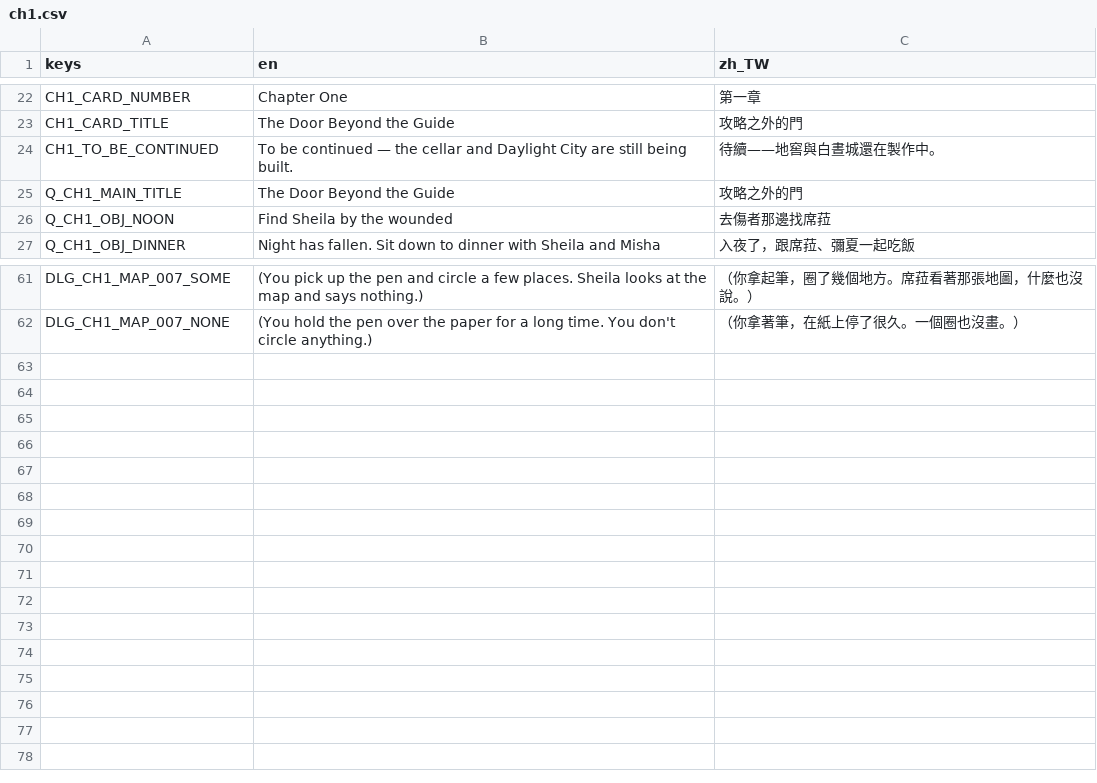
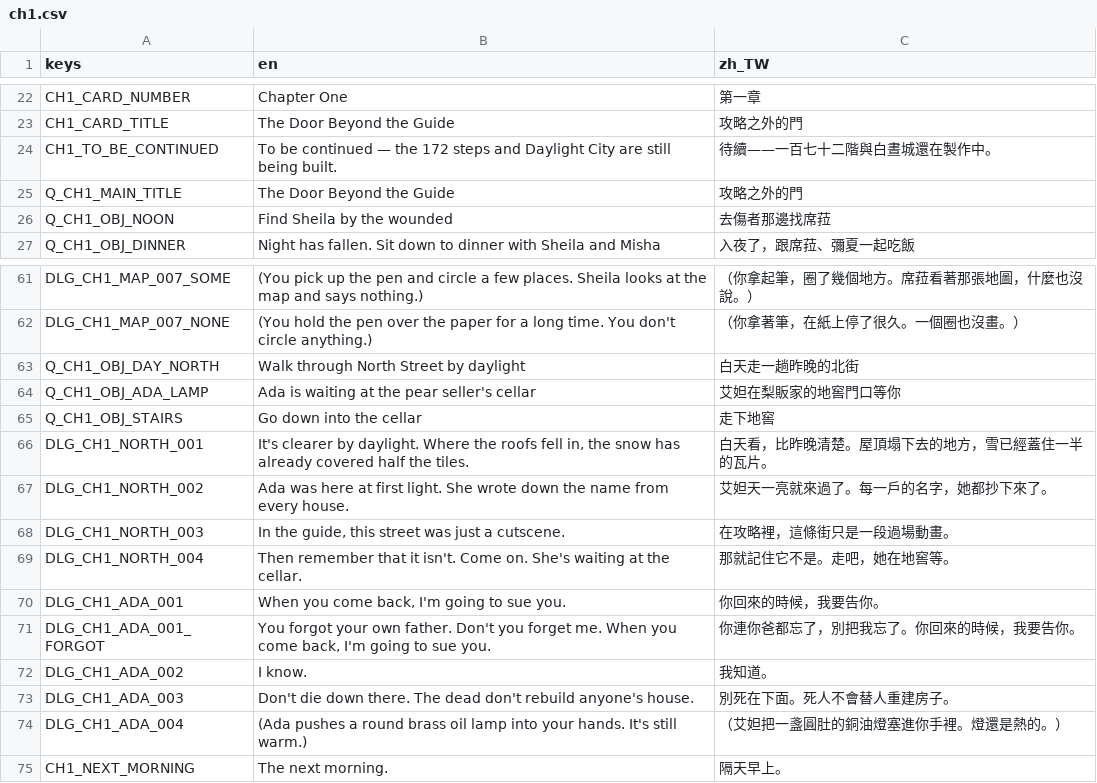
Before and after one commit to twjackysu/yuming-city, a CSV file: game/i18n/ch1.csv, drawn as a sheet; only a part is shown, gaps mark what is left out.

```diff
--- a/game/i18n/ch1.csv
+++ b/game/i18n/ch1.csv
@@ -23,3 +23,3 @@ CH1_CARD_NUMBER,Chapter One,第一章
 CH1_CARD_TITLE,The Door Beyond the Guide,攻略之外的門
-CH1_TO_BE_CONTINUED,To be continued — the cellar and Daylight City are still being built.,待續——地窖與白晝城還在製作中。
+CH1_TO_BE_CONTINUED,To be continued — the 172 steps and Daylight City are still being built.,待續——一百七十二階與白晝城還在製作中。
 Q_CH1_MAIN_TITLE,The Door Beyond the Guide,攻略之外的門
@@ -62 +62,14 @@ DLG_CH1_MAP_007_SOME,(You pick up the pen and circle a few places. Sheila looks
 DLG_CH1_MAP_007_NONE,(You hold the pen over the paper for a long time. You don't circle anything.),（你拿著筆，在紙上停了很久。一個圈也沒畫。）
+Q_CH1_OBJ_DAY_NORTH,Walk through North Street by daylight,白天走一趟昨晚的北街
+Q_CH1_OBJ_ADA_LAMP,Ada is waiting at the pear seller's cellar,艾妲在梨販家的地窖門口等你
+Q_CH1_OBJ_STAIRS,Go down into the cellar,走下地窖
+DLG_CH1_NORTH_001,"It's clearer by daylight. Where the roofs fell in, the snow has already covered half the tiles.",白天看，比昨晚清楚。屋頂塌下去的地方，雪已經蓋住一半的瓦片。
+DLG_CH1_NORTH_002,Ada was here at first light. She wrote down the name from every house.,艾妲天一亮就來過了。每一戶的名字，她都抄下來了。
+DLG_CH1_NORTH_003,"In the guide, this street was just a cutscene.",在攻略裡，這條街只是一段過場動畫。
+DLG_CH1_NORTH_004,Then remember that it isn't. Come on. She's waiting at the cellar.,那就記住它不是。走吧，她在地窖等。
+DLG_CH1_ADA_001,"When you come back, I'm going to sue you.",你回來的時候，我要告你。
+DLG_CH1_ADA_001_FORGOT,"You forgot your own father. Don't you forget me. When you come back, I'm going to sue you.",你連你爸都忘了，別把我忘了。你回來的時候，我要告你。
+DLG_CH1_ADA_002,I know.,我知道。
+DLG_CH1_ADA_003,Don't die down there. The dead don't rebuild anyone's house.,別死在下面。死人不會替人重建房子。
+DLG_CH1_ADA_004,(Ada pushes a round brass oil lamp into your hands. It's still warm.),（艾妲把一盞圓肚的銅油燈塞進你手裡。燈還是熱的。）
+CH1_NEXT_MORNING,The next morning.,隔天早上。
```
Also changed, not shown: 10 other files.
